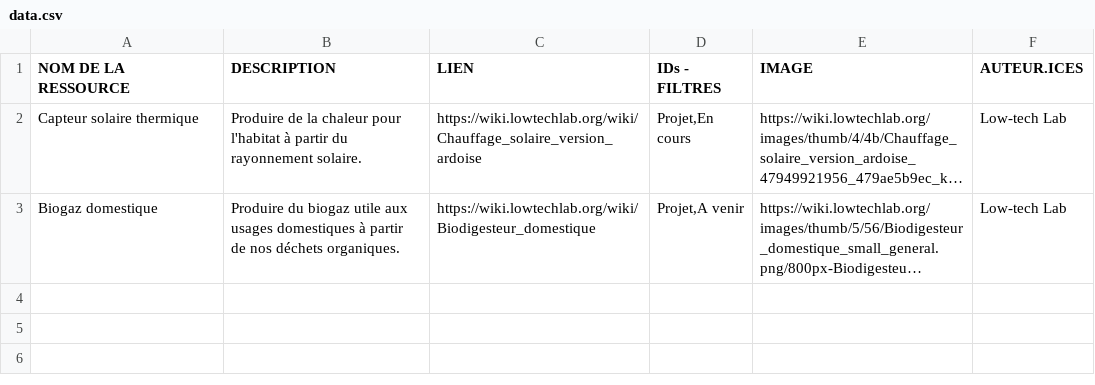
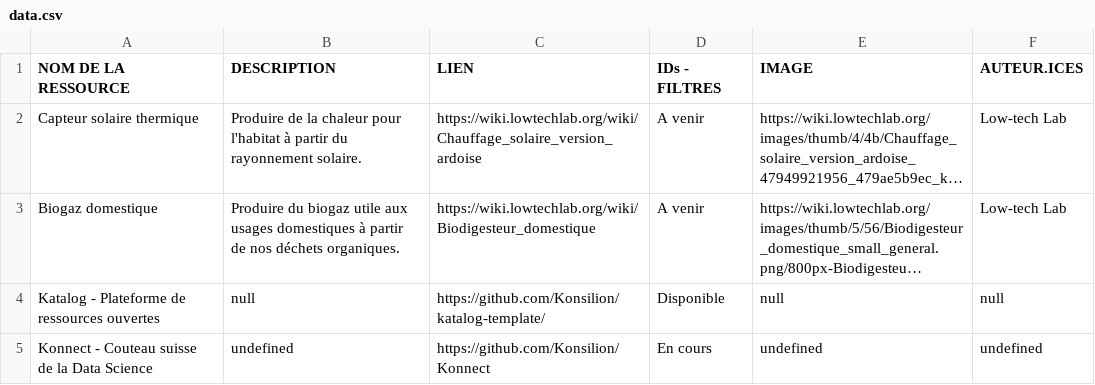
Before and after one commit to Konsilion/katalog-template, a CSV file: docs/katalog/projets/data.csv, drawn as a sheet; long unchanged cells end in …; the diff names each change by its address in the sheet, - before the commit and + after, or states it on an @@ line.

Commit message:
Pour commencé à l'utiliser.
Commit on branch 'datami-2022-12-01-data-csv-f87e1790-bf30-4b5d-9e26-523b7c0f8992'
Date: 01/12/2022
Time: 21:30:00
----

Contribution from:

Name : Thomas
Surname : Michel
Email : nicol@ht.fr

```diff
--- a/docs/katalog/projets/data.csv
+++ b/docs/katalog/projets/data.csv
-D2 (IDs - FILTRES): Projet,En cours
+D2 (IDs - FILTRES): A venir
-D3 (IDs - FILTRES): Projet,A venir
+D3 (IDs - FILTRES): A venir
+row 4: Katalog - Plateforme de ressources ouvertes | null | https://github.com/Konsilion/katalog-template/ | Disponible | null | null
+row 5: Konnect - Couteau suisse de la Data Science | undefined | https://github.com/Konsilion/Konnect | En cours | undefined | undefined
```
